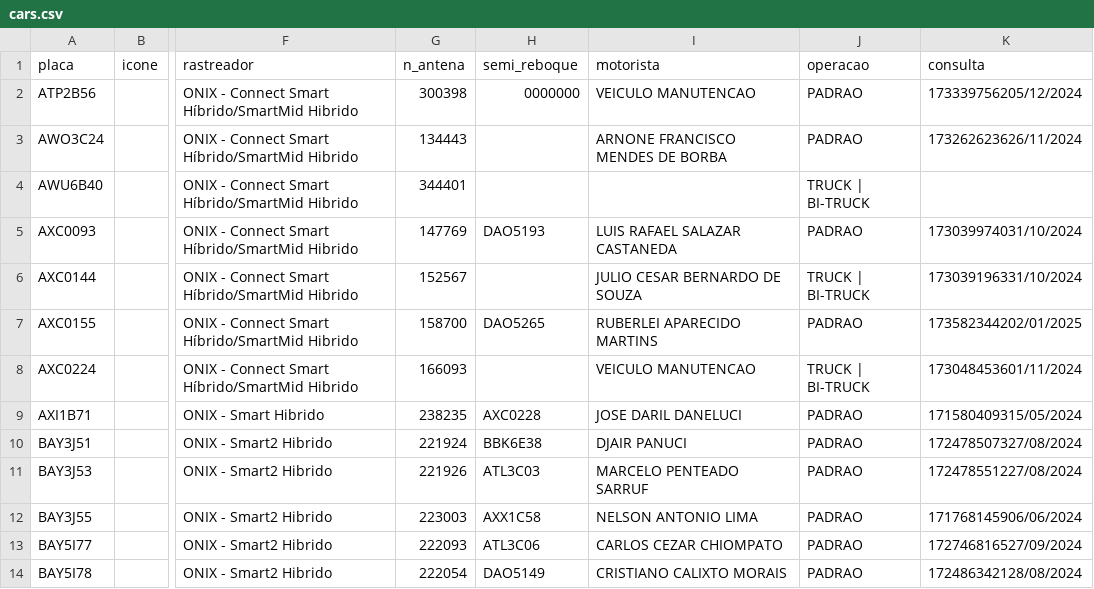
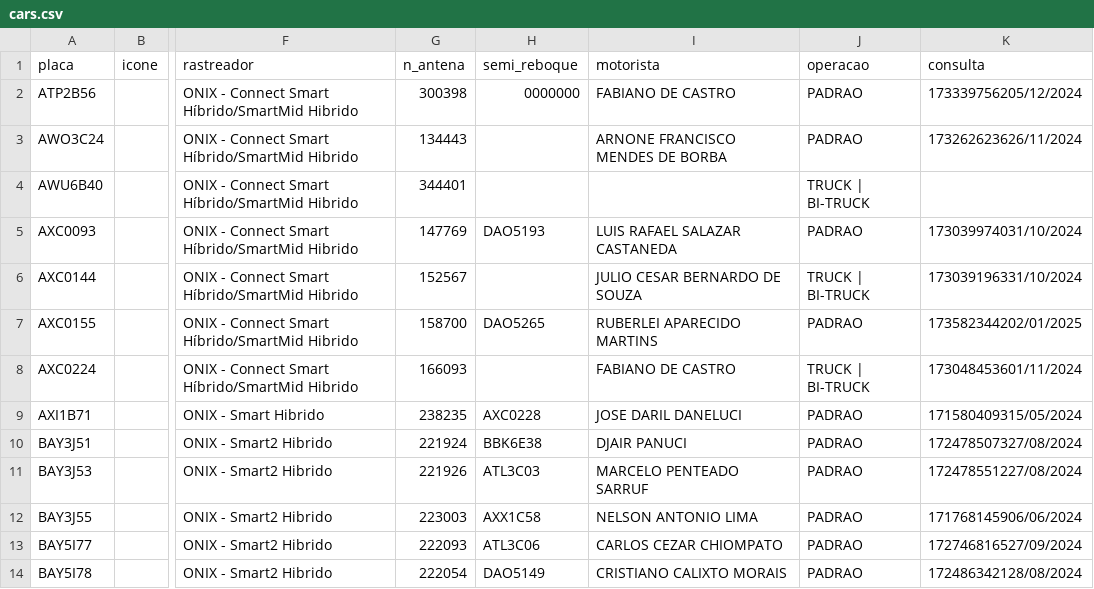
Before and after one commit to Renan-RodriguesDEV/MoniSat, a CSV file: data/cars.csv, drawn as a sheet; only a part is shown, gaps mark what is left out; the diff names each change by its address in the sheet, - before the commit and + after, or states it on an @@ line.

```diff
--- a/data/cars.csv
+++ b/data/cars.csv
-I2 (motorista): VEICULO MANUTENCAO
+I2 (motorista): FABIANO DE CASTRO
-I8 (motorista): VEICULO MANUTENCAO
+I8 (motorista): FABIANO DE CASTRO
```
Also changed, not shown: data/drivers.csv, 20 other files.
